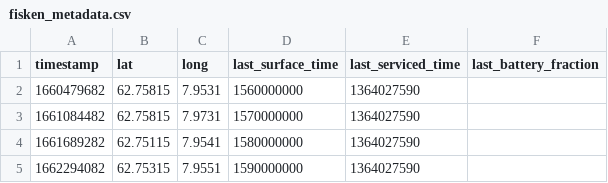
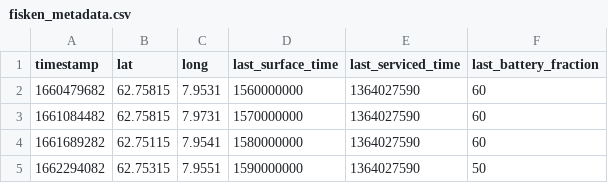
Before and after one commit to Erikseeeeen/code22, a CSV file: server/data/csv/fisken_metadata.csv, drawn as a sheet.

```diff
--- a/server/data/csv/fisken_metadata.csv
+++ b/server/data/csv/fisken_metadata.csv
@@ -1,5 +1,5 @@
 timestamp;lat;long;last_surface_time;last_serviced_time;last_battery_fraction
-1660479682;62.75815;7.9531;1560000000;1364027590;
-1661084482;62.75815;7.9731;1570000000;1364027590;
-1661689282;62.75115;7.9541;1580000000;1364027590;
-1662294082;62.75315;7.9551;1590000000;1364027590;
+1660479682;62.75815;7.9531;1560000000;1364027590;60
+1661084482;62.75815;7.9731;1570000000;1364027590;60
+1661689282;62.75115;7.9541;1580000000;1364027590;60
+1662294082;62.75315;7.9551;1590000000;1364027590;50
```
Also changed, not shown: server/data/csv/heidrun_1_battery.csv, server/data/csv/heidrun_1_metadata.csv, 8 other files.
